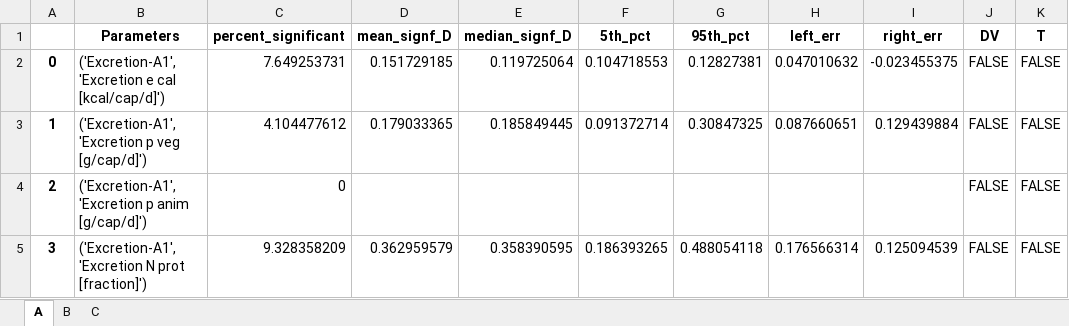
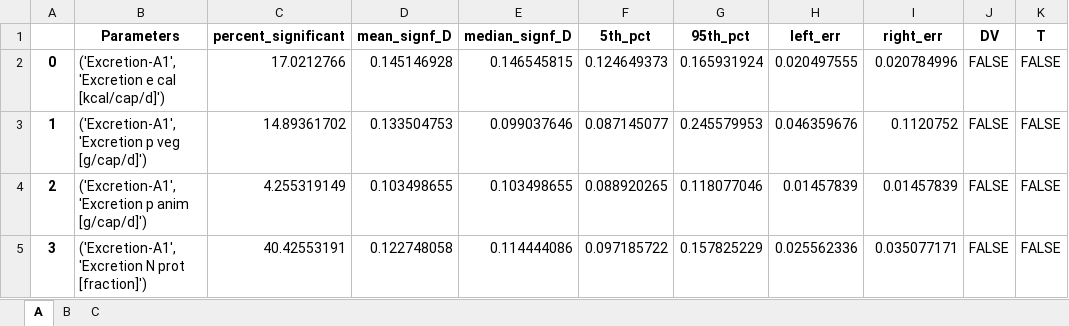
Before and after one commit to QSD-Group/DMsan, an Excel workbook: dmsan/bwaise/results/sensitivity/KS_descriptive_stats.xlsx, sheet A, drawn as a sheet; only a part is shown; values as stored, in another font and other column widths than the file's, no borders; the diff covers the shown part only; the diff names each change by its address in the sheet, - before the commit and + after, or states it on an @@ line.

```diff
--- a/dmsan/bwaise/results/sensitivity/KS_descriptive_stats.xlsx (sheet A)
+++ b/dmsan/bwaise/results/sensitivity/KS_descriptive_stats.xlsx (sheet A)
-C2 (percent_significant): 7.649253731
+C2 (percent_significant): 17.0212766
-D2 (mean_signf_D): 0.151729185
+D2 (mean_signf_D): 0.145146928
-E2 (median_signf_D): 0.119725064
+E2 (median_signf_D): 0.146545815
-F2 (5th_pct): 0.104718553
+F2 (5th_pct): 0.124649373
-G2 (95th_pct): 0.12827381
+G2 (95th_pct): 0.165931924
-H2 (left_err): 0.047010632
+H2 (left_err): 0.020497555
-I2 (right_err): -0.023455375
+I2 (right_err): 0.020784996
-C3 (percent_significant): 4.104477612
+C3 (percent_significant): 14.89361702
-D3 (mean_signf_D): 0.179033365
+D3 (mean_signf_D): 0.133504753
-E3 (median_signf_D): 0.185849445
+E3 (median_signf_D): 0.099037646
-F3 (5th_pct): 0.091372714
+F3 (5th_pct): 0.087145077
-G3 (95th_pct): 0.30847325
+G3 (95th_pct): 0.245579953
-H3 (left_err): 0.087660651
+H3 (left_err): 0.046359676
-I3 (right_err): 0.129439884
+I3 (right_err): 0.1120752
-C4 (percent_significant): 0
+C4 (percent_significant): 4.255319149
-D4 (mean_signf_D): (empty)
+D4 (mean_signf_D): 0.103498655
-E4 (median_signf_D): (empty)
+E4 (median_signf_D): 0.103498655
-F4 (5th_pct): (empty)
+F4 (5th_pct): 0.088920265
-G4 (95th_pct): (empty)
+G4 (95th_pct): 0.118077046
-H4 (left_err): (empty)
+H4 (left_err): 0.01457839
-I4 (right_err): (empty)
+I4 (right_err): 0.01457839
-C5 (percent_significant): 9.328358209
+C5 (percent_significant): 40.42553191
-D5 (mean_signf_D): 0.362959579
+D5 (mean_signf_D): 0.122748058
-E5 (median_signf_D): 0.358390595
+E5 (median_signf_D): 0.114444086
-F5 (5th_pct): 0.186393265
+F5 (5th_pct): 0.097185722
-G5 (95th_pct): 0.488054118
+G5 (95th_pct): 0.157825229
-H5 (left_err): 0.176566314
+H5 (left_err): 0.025562336
-I5 (right_err): 0.125094539
+I5 (right_err): 0.035077171
```
Also changed, not shown: 1091 edited cells elsewhere in this sheet, sheet B, sheet C, dmsan/bwaise/results/AHP_weights.xlsx, dmsan/bwaise/results/MCDA_baseline.xlsx, 21 other files.
